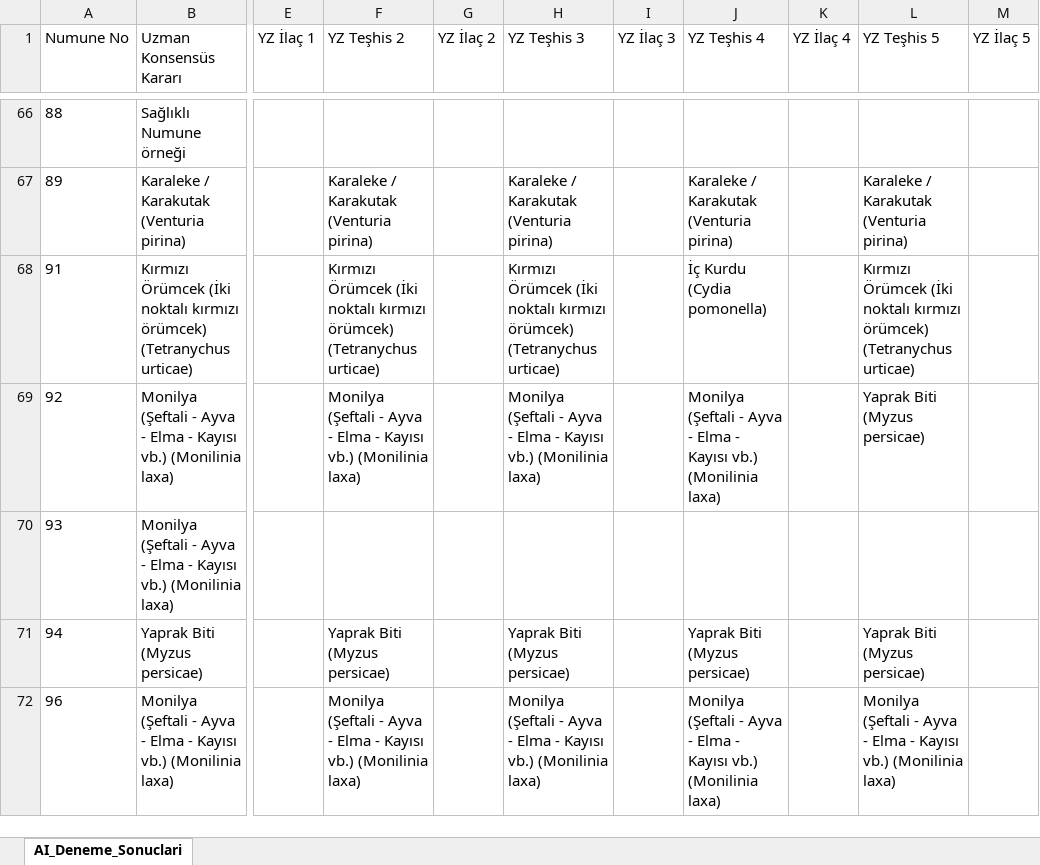
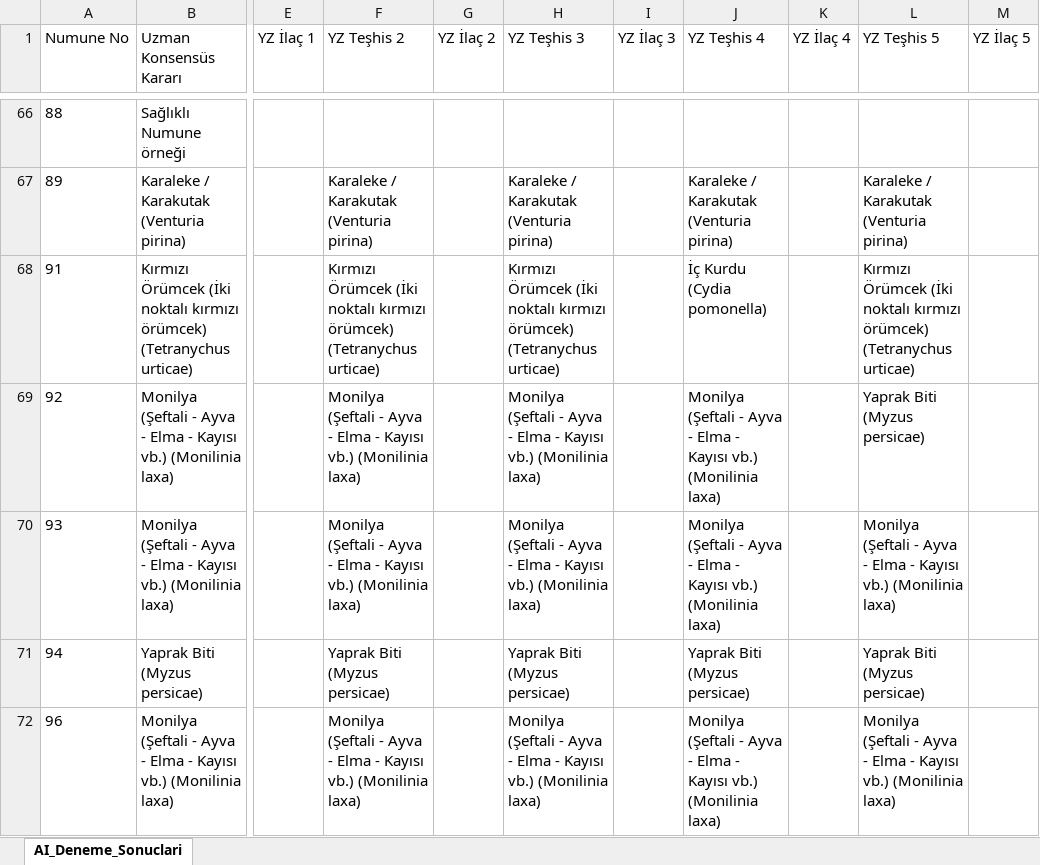
Before and after one commit to sefkaysoft/agromapai, an Excel workbook: AI_Offline_Deneme_Sonuclari.xlsx, sheet AI_Deneme_Sonuclari, drawn as a sheet; only a part is shown, gaps mark what is left out; values as stored, in another font and other column widths than the file's, no borders; the diff names each change by its address in the sheet, - before the commit and + after, or states it on an @@ line.

Commit message:
AgroMap AI: Son Offline YZ deneme sonuçları manuel olarak kaydedildi

```diff
--- a/AI_Offline_Deneme_Sonuclari.xlsx (sheet AI_Deneme_Sonuclari)
+++ b/AI_Offline_Deneme_Sonuclari.xlsx (sheet AI_Deneme_Sonuclari)
-F70 (YZ Teşhis 2): (empty)
+F70 (YZ Teşhis 2): Monilya (Şeftali - Ayva - Elma - Kayısı vb.) (Monilinia laxa)
-H70 (YZ Teşhis 3): (empty)
+H70 (YZ Teşhis 3): Monilya (Şeftali - Ayva - Elma - Kayısı vb.) (Monilinia laxa)
-J70 (YZ Teşhis 4): (empty)
+J70 (YZ Teşhis 4): Monilya (Şeftali - Ayva - Elma - Kayısı vb.) (Monilinia laxa)
-L70 (YZ Teşhis 5): (empty)
+L70 (YZ Teşhis 5): Monilya (Şeftali - Ayva - Elma - Kayısı vb.) (Monilinia laxa)
```
